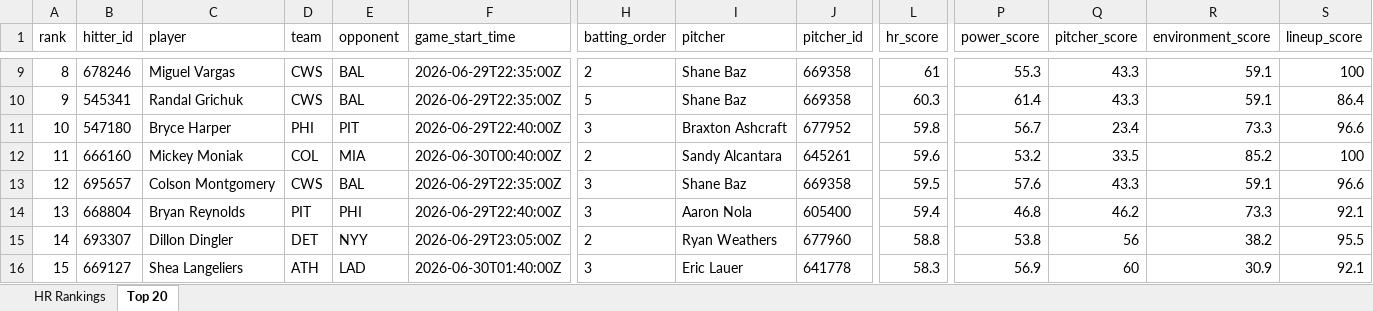
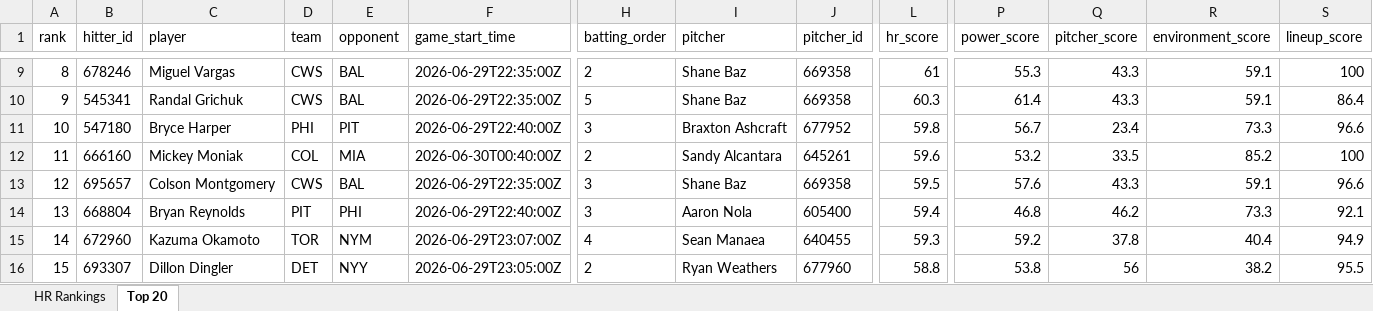
Before and after one commit to etbell28/hitter-tool, an Excel workbook: outputs/daily/hr_rankings_2026-06-29_full.xlsx, sheet Top 20, drawn as a sheet; only a part is shown, gaps mark what is left out; values as stored, in another font and other column widths than the file's, no borders; the diff covers the shown part only; the diff names each change by its address in the sheet, - before the commit and + after, or states it on an @@ line.

```diff
--- a/outputs/daily/hr_rankings_2026-06-29_full.xlsx (sheet Top 20)
+++ b/outputs/daily/hr_rankings_2026-06-29_full.xlsx (sheet Top 20)
-B15 (hitter_id): 693307
+B15 (hitter_id): 672960
-C15 (player): Dillon Dingler
+C15 (player): Kazuma Okamoto
-D15 (team): DET
+D15 (team): TOR
-E15 (opponent): NYY
+E15 (opponent): NYM
-F15 (game_start_time): 2026-06-29T23:05:00Z
+F15 (game_start_time): 2026-06-29T23:07:00Z
-H15 (batting_order): 2
+H15 (batting_order): 4
-I15 (pitcher): Ryan Weathers
+I15 (pitcher): Sean Manaea
-J15 (pitcher_id): 677960
+J15 (pitcher_id): 640455
-L15 (hr_score): 58.8
+L15 (hr_score): 59.3
-P15 (power_score): 53.8
+P15 (power_score): 59.2
-Q15 (pitcher_score): 56
+Q15 (pitcher_score): 37.8
-R15 (environment_score): 38.2
+R15 (environment_score): 40.4
-S15 (lineup_score): 95.5
+S15 (lineup_score): 94.9
-B16 (hitter_id): 669127
+B16 (hitter_id): 693307
-C16 (player): Shea Langeliers
+C16 (player): Dillon Dingler
-D16 (team): ATH
+D16 (team): DET
-E16 (opponent): LAD
+E16 (opponent): NYY
-F16 (game_start_time): 2026-06-30T01:40:00Z
+F16 (game_start_time): 2026-06-29T23:05:00Z
-H16 (batting_order): 3
+H16 (batting_order): 2
-I16 (pitcher): Eric Lauer
+I16 (pitcher): Ryan Weathers
-J16 (pitcher_id): 641778
+J16 (pitcher_id): 677960
-L16 (hr_score): 58.3
+L16 (hr_score): 58.8
-P16 (power_score): 56.9
+P16 (power_score): 53.8
-Q16 (pitcher_score): 60
+Q16 (pitcher_score): 56
-R16 (environment_score): 30.9
+R16 (environment_score): 38.2
-S16 (lineup_score): 92.1
+S16 (lineup_score): 95.5
```
Also changed, not shown: 292 edited cells elsewhere in this sheet, sheet HR Rankings, outputs/daily/hr_rankings_2026-06-29.xlsx, 10 other files.
